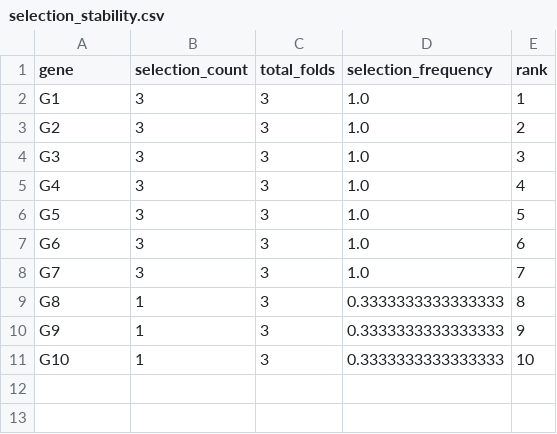
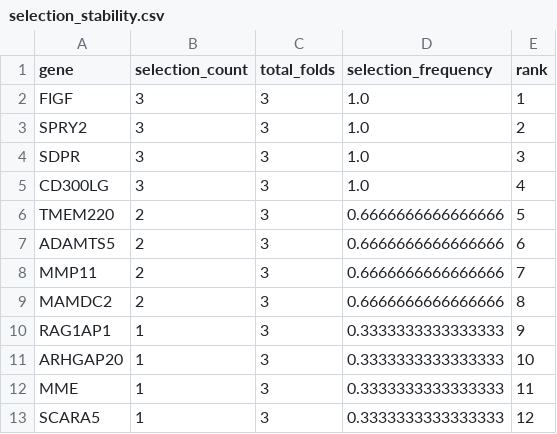
Before and after one commit to YuvaRaj11032007/HQML-based-disease-prediction, a CSV file: results/selection_stability.csv, drawn as a sheet.

```diff
--- a/results/selection_stability.csv
+++ b/results/selection_stability.csv
@@ -1,11 +1,13 @@
 gene,selection_count,total_folds,selection_frequency,rank
-G1,3,3,1.0,1
-G2,3,3,1.0,2
-G3,3,3,1.0,3
-G4,3,3,1.0,4
-G5,3,3,1.0,5
-G6,3,3,1.0,6
-G7,3,3,1.0,7
-G8,1,3,0.3333333333333333,8
-G9,1,3,0.3333333333333333,9
-G10,1,3,0.3333333333333333,10
+FIGF,3,3,1.0,1
+SPRY2,3,3,1.0,2
+SDPR,3,3,1.0,3
+CD300LG,3,3,1.0,4
+TMEM220,2,3,0.6666666666666666,5
+ADAMTS5,2,3,0.6666666666666666,6
+MMP11,2,3,0.6666666666666666,7
+MAMDC2,2,3,0.6666666666666666,8
+RAG1AP1,1,3,0.3333333333333333,9
+ARHGAP20,1,3,0.3333333333333333,10
+MME,1,3,0.3333333333333333,11
+SCARA5,1,3,0.3333333333333333,12
```
Also changed, not shown: results/geo_test_results.csv, results/importance_hybrid.csv, 21 other files.
